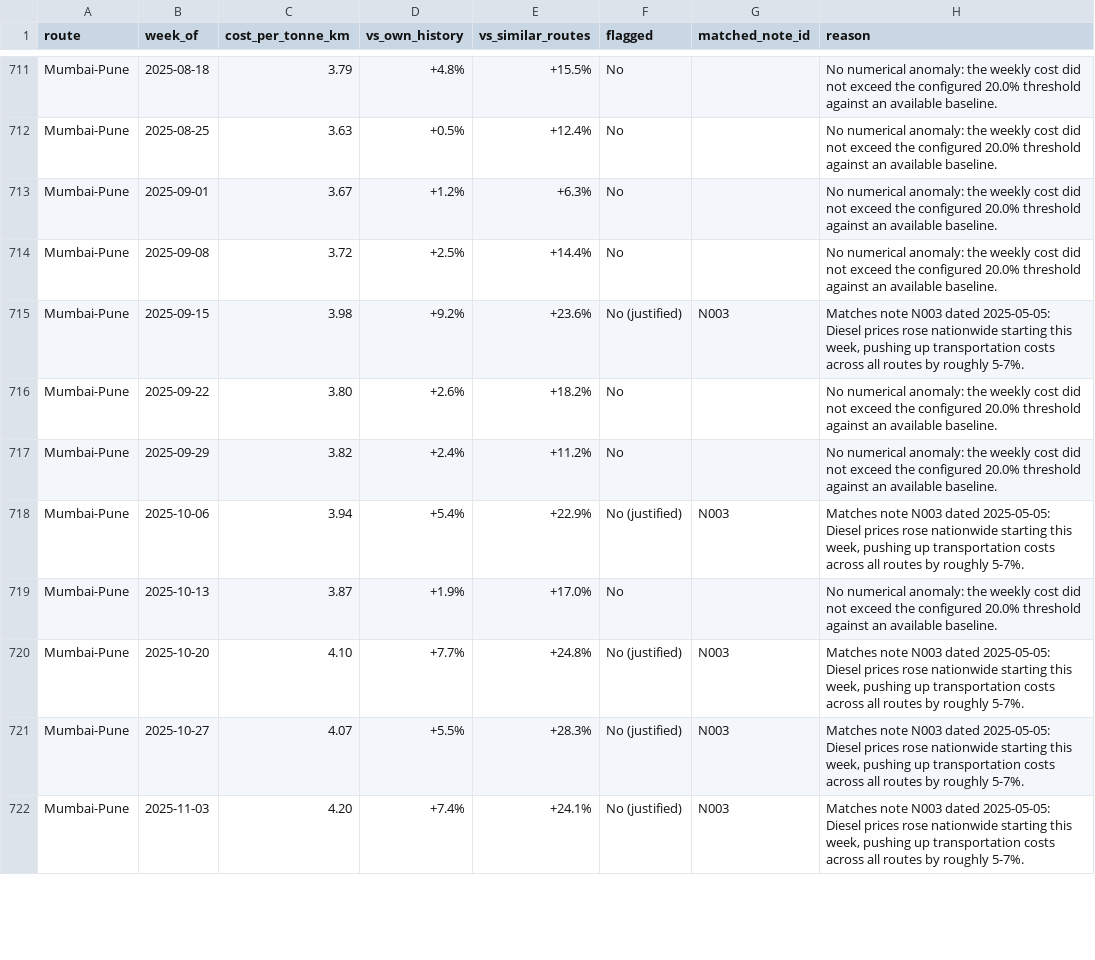
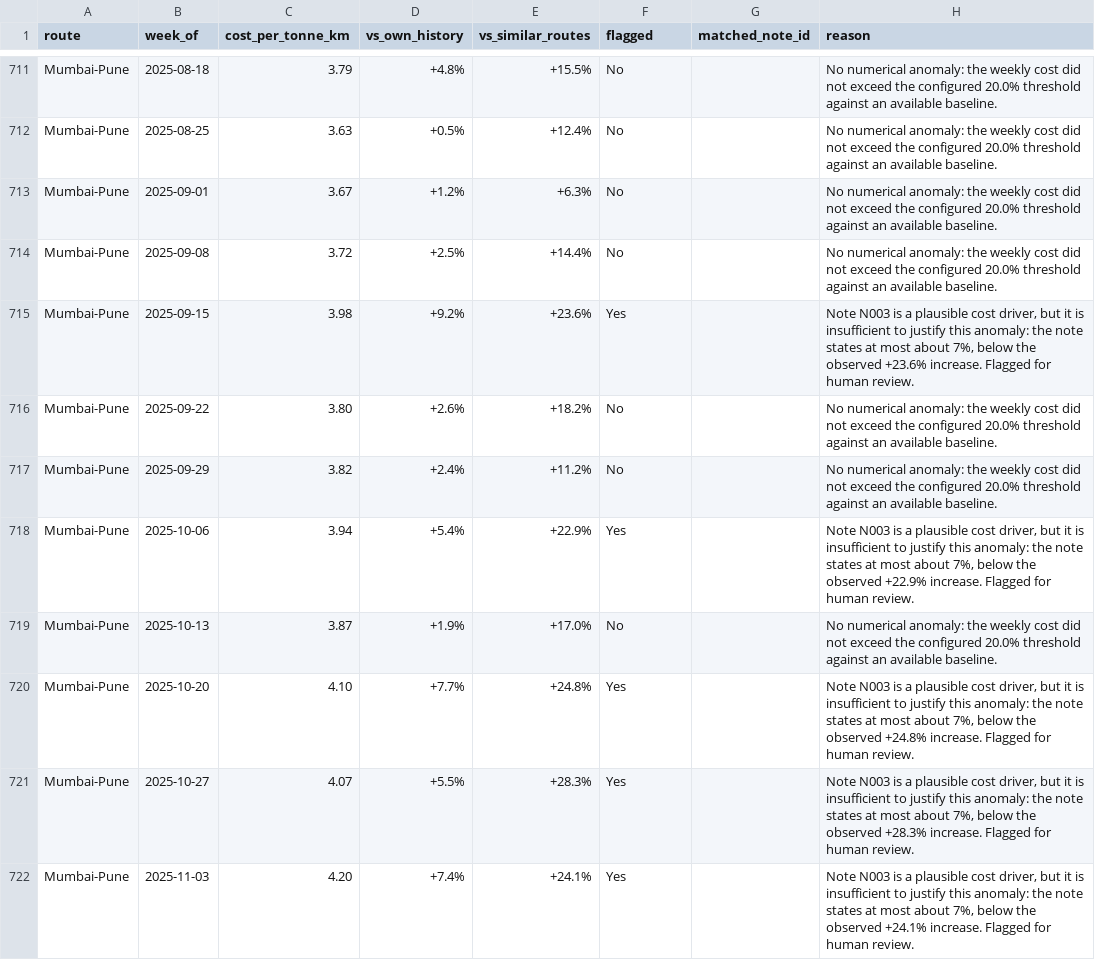
Before and after one commit to atharvanavgire10/freight-cost-intelligence, a CSV file: outputs/freight_cost_analysis.csv, drawn as a sheet; only a part is shown, gaps mark what is left out; the diff covers the shown part only.

Commit message:
fix: require sufficient evidence for anomaly justification

```diff
--- a/outputs/freight_cost_analysis.csv
+++ b/outputs/freight_cost_analysis.csv
@@ -714,9 +714,9 @@ Mumbai-Pune,2025-09-01,3.67,+1.2%,+6.3%,No,,No numerical anomaly: the weekly cos
 Mumbai-Pune,2025-09-08,3.72,+2.5%,+14.4%,No,,No numerical anomaly: the weekly cost did not exceed the configured 20.0% threshold against an available baseline.
-Mumbai-Pune,2025-09-15,3.98,+9.2%,+23.6%,No (justified),N003,"Matches note N003 dated 2025-05-05: Diesel prices rose nationwide starting this week, pushing up transportation costs across all routes by roughly 5-7%."
+Mumbai-Pune,2025-09-15,3.98,+9.2%,+23.6%,Yes,,"Note N003 is a plausible cost driver, but it is insufficient to justify this anomaly: the note states at most about 7%, below the observed +23.6% increase. Flagged for human review."
 Mumbai-Pune,2025-09-22,3.80,+2.6%,+18.2%,No,,No numerical anomaly: the weekly cost did not exceed the configured 20.0% threshold against an available baseline.
 Mumbai-Pune,2025-09-29,3.82,+2.4%,+11.2%,No,,No numerical anomaly: the weekly cost did not exceed the configured 20.0% threshold against an available baseline.
-Mumbai-Pune,2025-10-06,3.94,+5.4%,+22.9%,No (justified),N003,"Matches note N003 dated 2025-05-05: Diesel prices rose nationwide starting this week, pushing up transportation costs across all routes by roughly 5-7%."
+Mumbai-Pune,2025-10-06,3.94,+5.4%,+22.9%,Yes,,"Note N003 is a plausible cost driver, but it is insufficient to justify this anomaly: the note states at most about 7%, below the observed +22.9% increase. Flagged for human review."
 Mumbai-Pune,2025-10-13,3.87,+1.9%,+17.0%,No,,No numerical anomaly: the weekly cost did not exceed the configured 20.0% threshold against an available baseline.
-Mumbai-Pune,2025-10-20,4.10,+7.7%,+24.8%,No (justified),N003,"Matches note N003 dated 2025-05-05: Diesel prices rose nationwide starting this week, pushing up transportation costs across all routes by roughly 5-7%."
-Mumbai-Pune,2025-10-27,4.07,+5.5%,+28.3%,No (justified),N003,"Matches note N003 dated 2025-05-05: Diesel prices rose nationwide starting this week, pushing up transportation costs across all routes by roughly 5-7%."
-Mumbai-Pune,2025-11-03,4.20,+7.4%,+24.1%,No (justified),N003,"Matches note N003 dated 2025-05-05: Diesel prices rose nationwide starting this week, pushing up transportation costs across all routes by roughly 5-7%."
+Mumbai-Pune,2025-10-20,4.10,+7.7%,+24.8%,Yes,,"Note N003 is a plausible cost driver, but it is insufficient to justify this anomaly: the note states at most about 7%, below the observed +24.8% increase. Flagged for human review."
+Mumbai-Pune,2025-10-27,4.07,+5.5%,+28.3%,Yes,,"Note N003 is a plausible cost driver, but it is insufficient to justify this anomaly: the note states at most about 7%, below the observed +28.3% increase. Flagged for human review."
+Mumbai-Pune,2025-11-03,4.20,+7.4%,+24.1%,Yes,,"Note N003 is a plausible cost driver, but it is insufficient to justify this anomaly: the note states at most about 7%, below the observed +24.1% increase. Flagged for human review."
```
Also changed, not shown: 28 edited cells elsewhere in this file, outputs/run1.csv, outputs/run2.csv, 7 other files.
